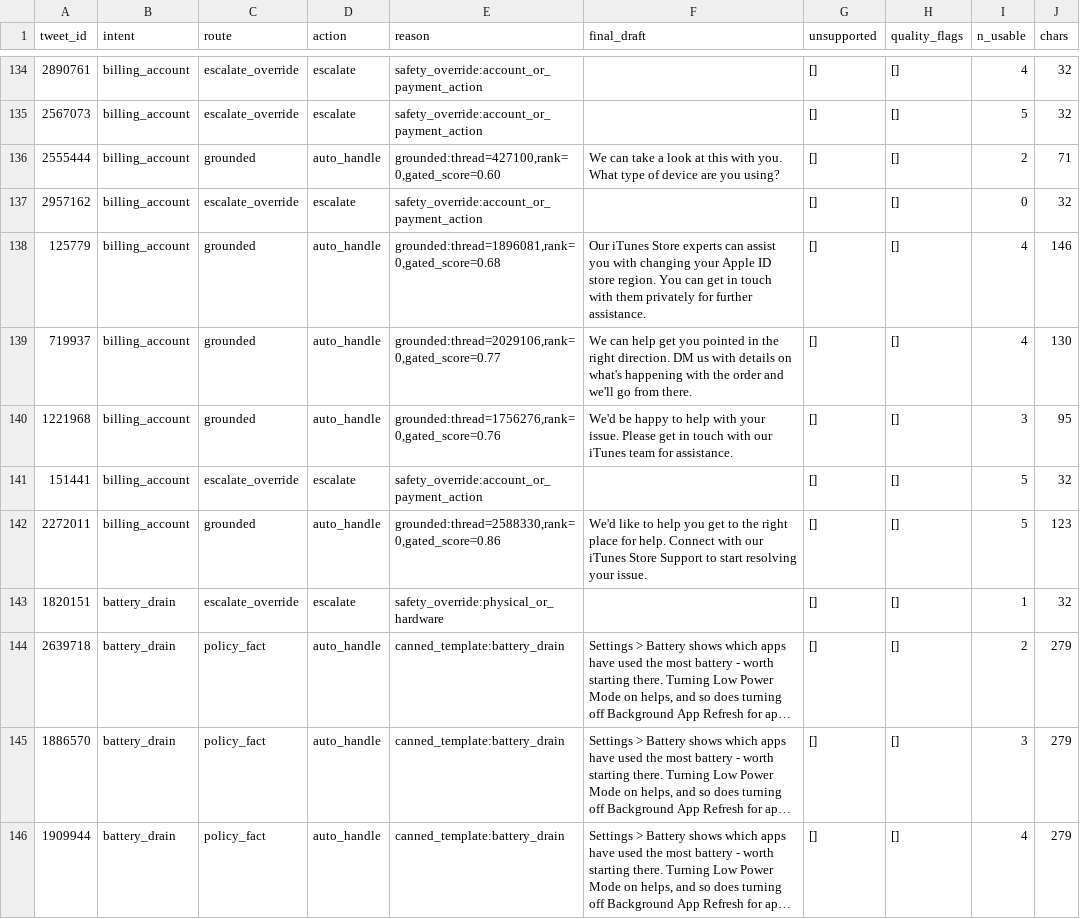
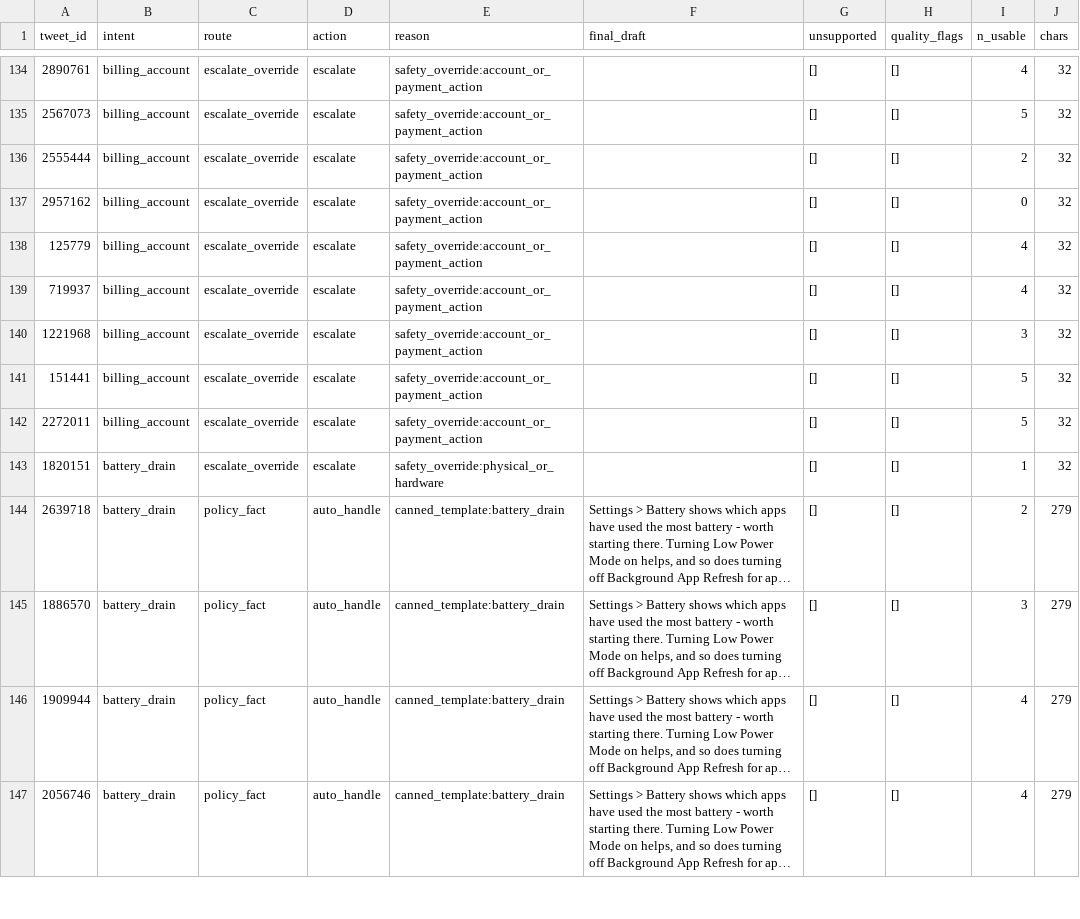
Before and after one commit to kd040/Hiver_support_agent, a CSV file: data/processed/escalation_decisions.csv, drawn as a sheet; only a part is shown, gaps mark what is left out; the shorter side is filled out with more unchanged rows; long unchanged cells end in …; the diff covers the shown part only; the diff names each change by its address in the sheet, - before the commit and + after, or states it on an @@ line.

```diff
--- a/data/processed/escalation_decisions.csv
+++ b/data/processed/escalation_decisions.csv
-C136 (route): grounded
+C136 (route): escalate_override
-D136 (action): auto_handle
+D136 (action): escalate
-E136 (reason): grounded:thread=427100,rank=0,gated_score=0.60
+E136 (reason): safety_override:account_or_payment_action
-F136 (final_draft): We can take a look at this with you. What type of device are you using?
+F136 (final_draft): (empty)
-J136 (chars): 71
+J136 (chars): 32
-C138:C140 (route): grounded
+C138:C140 (route): escalate_override
-D138:D140 (action): auto_handle
+D138:D140 (action): escalate
-E138 (reason): grounded:thread=1896081,rank=0,gated_score=0.68
+E138 (reason): safety_override:account_or_payment_action
-F138 (final_draft): Our iTunes Store experts can assist you with changing your Apple ID store region. You can get in touch with them privately for further assistance.
+F138 (final_draft): (empty)
-J138 (chars): 146
+J138 (chars): 32
-E139 (reason): grounded:thread=2029106,rank=0,gated_score=0.77
+E139 (reason): safety_override:account_or_payment_action
-F139 (final_draft): We can help get you pointed in the right direction. DM us with details on what's happening with the order and we'll go from there.
+F139 (final_draft): (empty)
-J139 (chars): 130
+J139 (chars): 32
-E140 (reason): grounded:thread=1756276,rank=0,gated_score=0.76
+E140 (reason): safety_override:account_or_payment_action
-F140 (final_draft): We'd be happy to help with your issue. Please get in touch with our iTunes team for assistance.
+F140 (final_draft): (empty)
-J140 (chars): 95
+J140 (chars): 32
-C142 (route): grounded
+C142 (route): escalate_override
-D142 (action): auto_handle
+D142 (action): escalate
-E142 (reason): grounded:thread=2588330,rank=0,gated_score=0.86
+E142 (reason): safety_override:account_or_payment_action
-F142 (final_draft): We'd like to help you get to the right place for help. Connect with our iTunes Store Support to start resolving your issue.
+F142 (final_draft): (empty)
-J142 (chars): 123
+J142 (chars): 32
```
Also changed, not shown: 40 edited cells elsewhere in this file, 3 other files.
